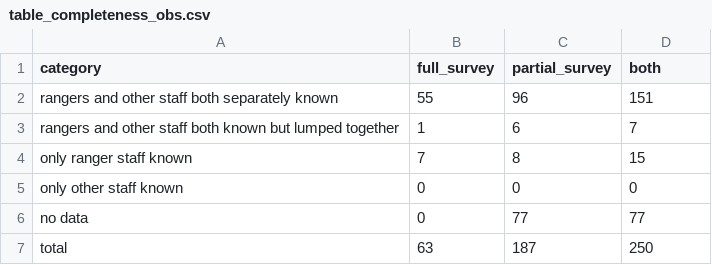
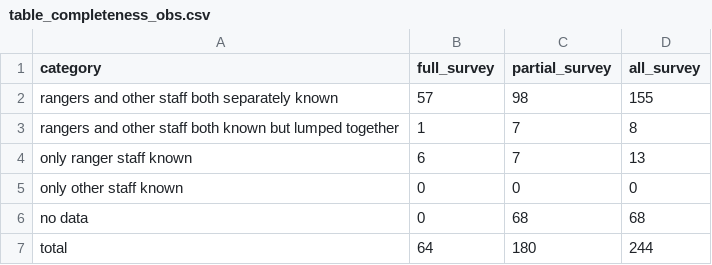
Before and after one commit to courtiol/rangeRinPA, a CSV file: inst/extdata/tables/table_completeness_obs.csv, drawn as a sheet.

```diff
--- a/inst/extdata/tables/table_completeness_obs.csv
+++ b/inst/extdata/tables/table_completeness_obs.csv
@@ -1,7 +1,7 @@
-"category","full_survey","partial_survey","both"
-"rangers and other staff both separately known",55,96,151
-"rangers and other staff both known but lumped together",1,6,7
-"only ranger staff known",7,8,15
+"category","full_survey","partial_survey","all_survey"
+"rangers and other staff both separately known",57,98,155
+"rangers and other staff both known but lumped together",1,7,8
+"only ranger staff known",6,7,13
 "only other staff known",0,0,0
-"no data",0,77,77
-"total",63,187,250
+"no data",0,68,68
+"total",64,180,244
```
Also changed, not shown: inst/extdata/tables/table_completeness_km2.csv, inst/extdata/tables/table_completeness_vars.csv, 1 other file.
